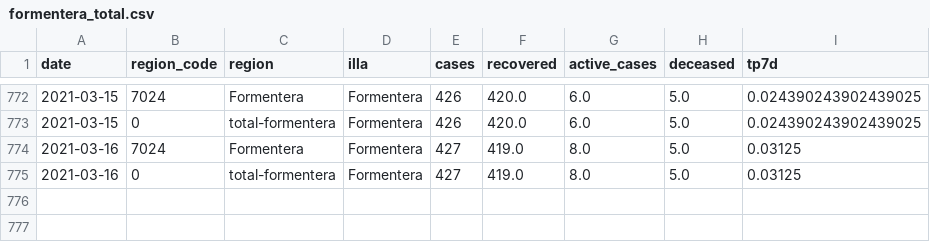
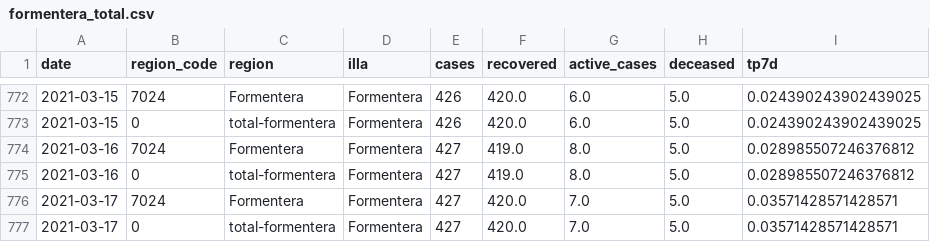
Before and after one commit to jaumeperello/covid_ib, a CSV file: data/formentera_total.csv, drawn as a sheet; only a part is shown, gaps mark what is left out.

```diff
--- a/data/formentera_total.csv
+++ b/data/formentera_total.csv
@@ -773,3 +773,5 @@ date,region_code,region,illa,cases,recovered,active_cases,deceased,tp7d
 2021-03-15,0,total-formentera,Formentera,426,420.0,6.0,5.0,0.024390243902439025
-2021-03-16,7024,Formentera,Formentera,427,419.0,8.0,5.0,0.03125
-2021-03-16,0,total-formentera,Formentera,427,419.0,8.0,5.0,0.03125
+2021-03-16,7024,Formentera,Formentera,427,419.0,8.0,5.0,0.028985507246376812
+2021-03-16,0,total-formentera,Formentera,427,419.0,8.0,5.0,0.028985507246376812
+2021-03-17,7024,Formentera,Formentera,427,420.0,7.0,5.0,0.03571428571428571
+2021-03-17,0,total-formentera,Formentera,427,420.0,7.0,5.0,0.03571428571428571
```
Also changed, not shown: data/balears_total.csv, data/eivissa_total.csv, 2 other files.
